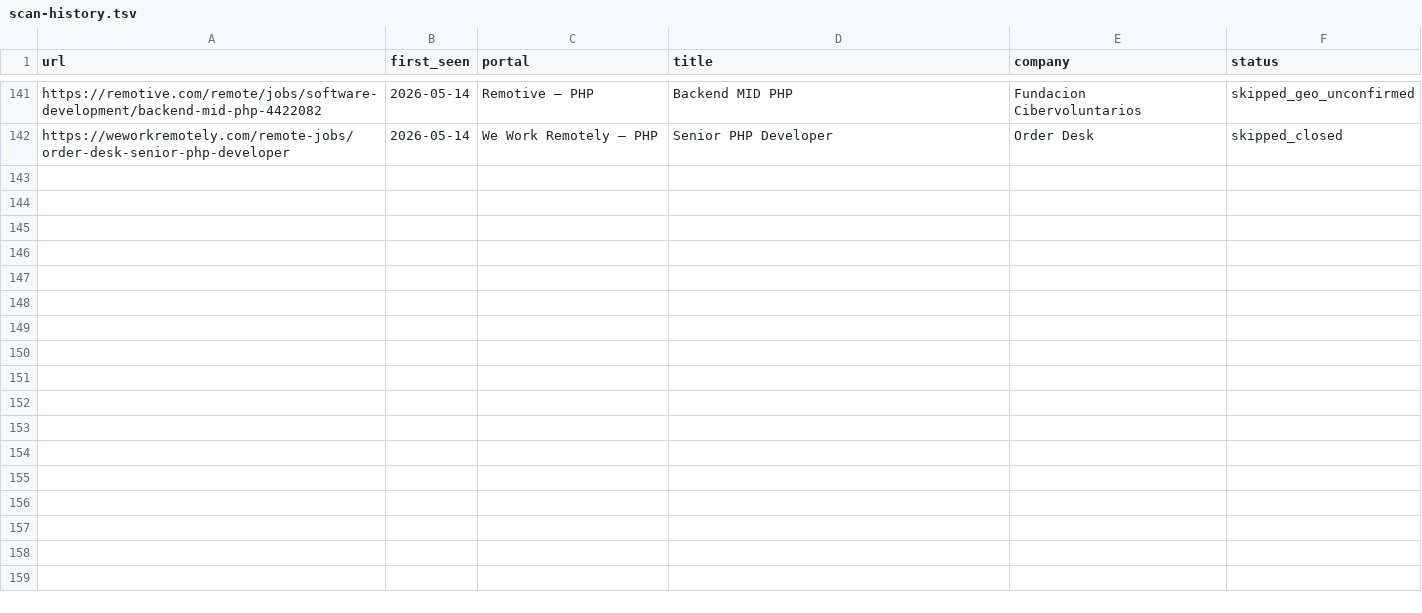
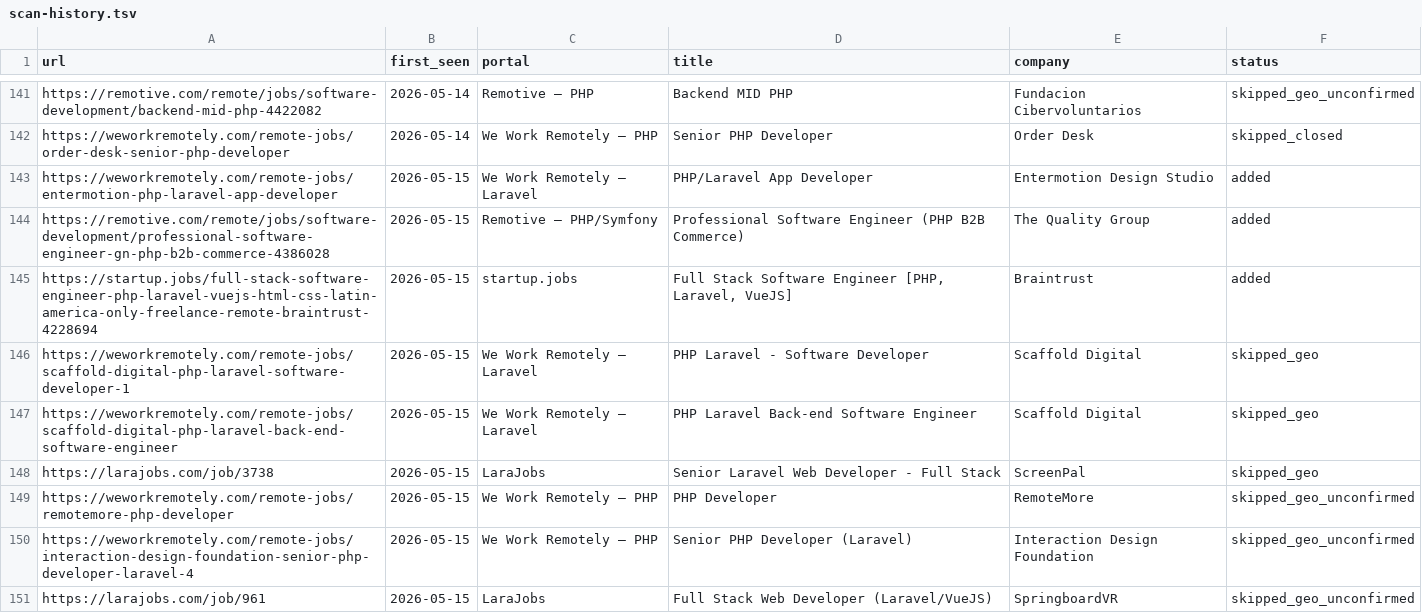
Before and after one commit to gerardosilva/career-ops, a TSV file: data/scan-history.tsv, drawn as a sheet; only a part is shown, gaps mark what is left out.

Commit message:
scan: 2026-05-15 — 3 new opportunities
- Entermotion Design Studio: PHP/Laravel App Developer (worldwide remote)
- The Quality Group: Professional Software Engineer PHP/Symfony (worldwide remote)
- Braintrust: Full Stack PHP/Laravel/VueJS Engineer (Latin America only)

RSS: all 3 feeds blocked (403). Search: 9 new URLs processed (3 added, 3 skipped_geo, 3 skipped_geo_unconfirmed).

```diff
--- a/data/scan-history.tsv
+++ b/data/scan-history.tsv
@@ -142 +142,10 @@ https://remotive.com/remote/jobs/software-development/backend-mid-php-4422082	20
 https://weworkremotely.com/remote-jobs/order-desk-senior-php-developer	2026-05-14	We Work Remotely — PHP	Senior PHP Developer	Order Desk	skipped_closed
+https://weworkremotely.com/remote-jobs/entermotion-php-laravel-app-developer	2026-05-15	We Work Remotely — Laravel	PHP/Laravel App Developer	Entermotion Design Studio	added
+https://remotive.com/remote/jobs/software-development/professional-software-engineer-gn-php-b2b-commerce-4386028	2026-05-15	Remotive — PHP/Symfony	Professional Software Engineer (PHP B2B Commerce)	The Quality Group	added
+https://startup.jobs/full-stack-software-engineer-php-laravel-vuejs-html-css-latin-america-only-freelance-remote-braintrust-4228694	2026-05-15	startup.jobs	Full Stack Software Engineer [PHP, Laravel, VueJS]	Braintrust	added
+https://weworkremotely.com/remote-jobs/scaffold-digital-php-laravel-software-developer-1	2026-05-15	We Work Remotely — Laravel	PHP Laravel - Software Developer	Scaffold Digital	skipped_geo
+https://weworkremotely.com/remote-jobs/scaffold-digital-php-laravel-back-end-software-engineer	2026-05-15	We Work Remotely — Laravel	PHP Laravel Back-end Software Engineer	Scaffold Digital	skipped_geo
+https://larajobs.com/job/3738	2026-05-15	LaraJobs	Senior Laravel Web Developer - Full Stack	ScreenPal	skipped_geo
+https://weworkremotely.com/remote-jobs/remotemore-php-developer	2026-05-15	We Work Remotely — PHP	PHP Developer	RemoteMore	skipped_geo_unconfirmed
+https://weworkremotely.com/remote-jobs/interaction-design-foundation-senior-php-developer-laravel-4	2026-05-15	We Work Remotely — PHP	Senior PHP Developer (Laravel)	Interaction Design Foundation	skipped_geo_unconfirmed
+https://larajobs.com/job/961	2026-05-15	LaraJobs	Full Stack Web Developer (Laravel/VueJS)	SpringboardVR	skipped_geo_unconfirmed
```
Also changed, not shown: 1 other file.
